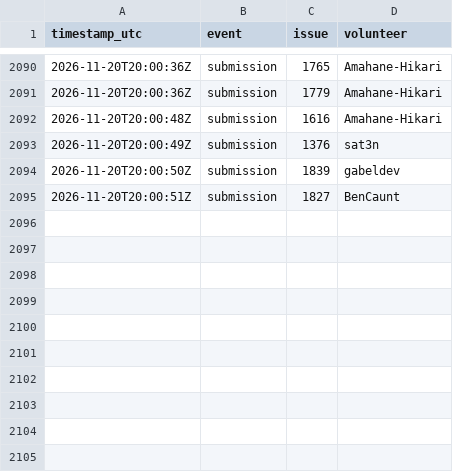
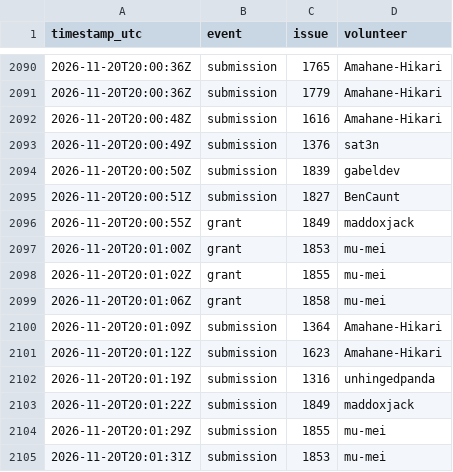
Before and after one commit to 1337isnot1337/alpoge-rh-replay, a TSV file: tracker/activity.tsv, drawn as a sheet; only a part is shown, gaps mark what is left out; the diff names each change by its address in the sheet, - before the commit and + after, or states it on an @@ line.

```diff
--- a/tracker/activity.tsv
+++ b/tracker/activity.tsv
+row 2096: 2026-11-20T20:00:55Z | grant | 1849 | maddoxjack
+row 2097: 2026-11-20T20:01:00Z | grant | 1853 | mu-mei
+row 2098: 2026-11-20T20:01:02Z | grant | 1855 | mu-mei
+row 2099: 2026-11-20T20:01:06Z | grant | 1858 | mu-mei
+row 2100: 2026-11-20T20:01:09Z | submission | 1364 | Amahane-Hikari
+row 2101: 2026-11-20T20:01:12Z | submission | 1623 | Amahane-Hikari
+row 2102: 2026-11-20T20:01:19Z | submission | 1316 | unhingedpanda
+row 2103: 2026-11-20T20:01:22Z | submission | 1849 | maddoxjack
+row 2104: 2026-11-20T20:01:29Z | submission | 1855 | mu-mei
+row 2105: 2026-11-20T20:01:31Z | submission | 1853 | mu-mei
```
Also changed, not shown: 2 other files.
